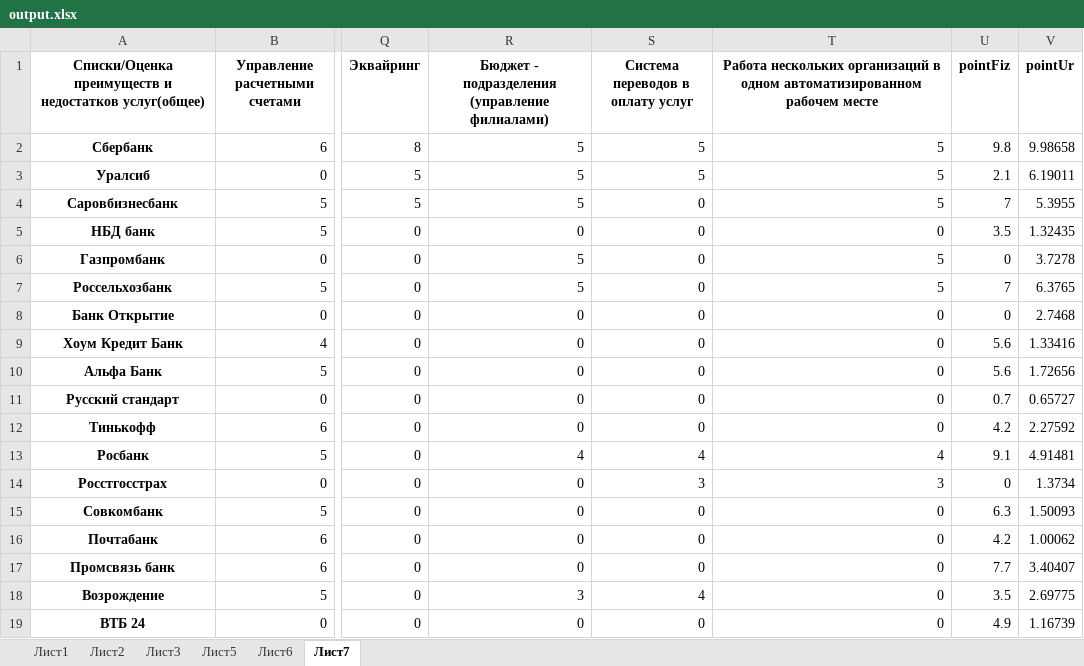
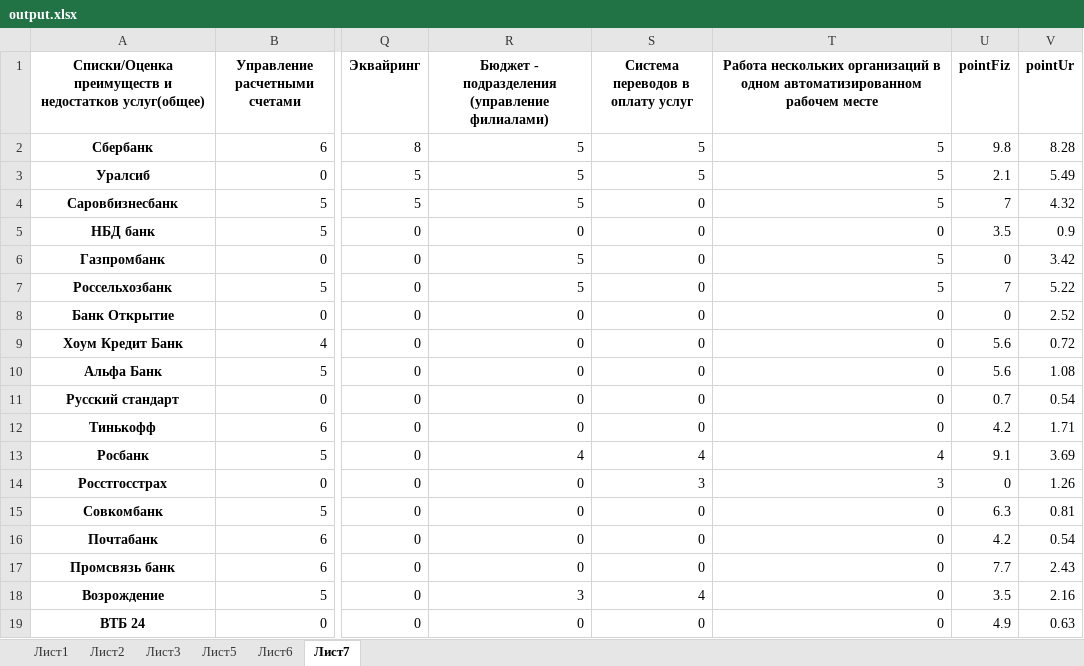
Before and after one commit to Undri/dbo, an Excel workbook: output.xlsx, sheet Лист7, drawn as a sheet; only a part is shown, gaps mark what is left out; values as stored, in another font and other column widths than the file's, no borders; the diff names each change by its address in the sheet, - before the commit and + after, or states it on an @@ line.

```diff
--- a/output.xlsx (sheet Лист7)
+++ b/output.xlsx (sheet Лист7)
-V2 (pointUr): 9.98658
+V2 (pointUr): 8.28
-V3 (pointUr): 6.19011
+V3 (pointUr): 5.49
-V4 (pointUr): 5.3955
+V4 (pointUr): 4.32
-V5 (pointUr): 1.32435
+V5 (pointUr): 0.9
-V6 (pointUr): 3.7278
+V6 (pointUr): 3.42
-V7 (pointUr): 6.3765
+V7 (pointUr): 5.22
-V8 (pointUr): 2.7468
+V8 (pointUr): 2.52
-V9 (pointUr): 1.33416
+V9 (pointUr): 0.72
-V10 (pointUr): 1.72656
+V10 (pointUr): 1.08
-V11 (pointUr): 0.65727
+V11 (pointUr): 0.54
-V12 (pointUr): 2.27592
+V12 (pointUr): 1.71
-V13 (pointUr): 4.91481
+V13 (pointUr): 3.69
-V14 (pointUr): 1.3734
+V14 (pointUr): 1.26
-V15 (pointUr): 1.50093
+V15 (pointUr): 0.81
-V16 (pointUr): 1.00062
+V16 (pointUr): 0.54
-V17 (pointUr): 3.40407
+V17 (pointUr): 2.43
-V18 (pointUr): 2.69775
+V18 (pointUr): 2.16
-V19 (pointUr): 1.16739
+V19 (pointUr): 0.63
```
Also changed, not shown: 1 other file.
